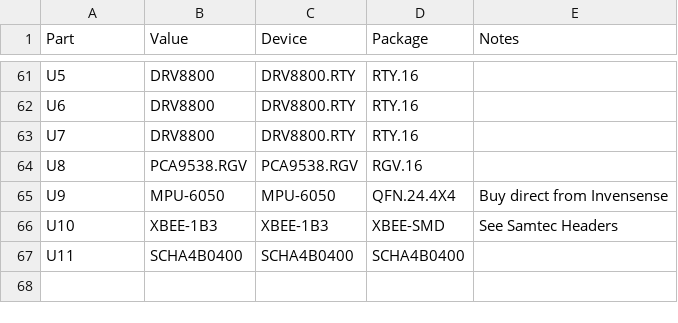
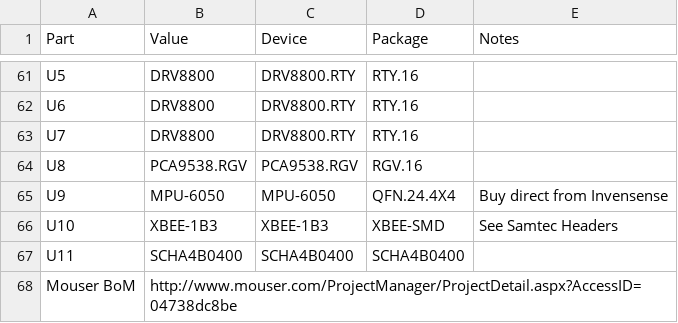
Before and after one commit to cmonr/Robotics-BoosterPack, a CSV file: Robotics Booster Pack.csv, drawn as a sheet; only a part is shown, gaps mark what is left out; the diff names each change by its address in the sheet, - before the commit and + after, or states it on an @@ line.

Commit message:
Update Robotics Booster Pack.csv

```diff
--- a/Robotics Booster Pack.csv
+++ b/Robotics Booster Pack.csv
+row 68: Mouser BoM | http://www.mouser.com/ProjectManager/ProjectDetail.aspx?AccessID=04738dc8be
```
